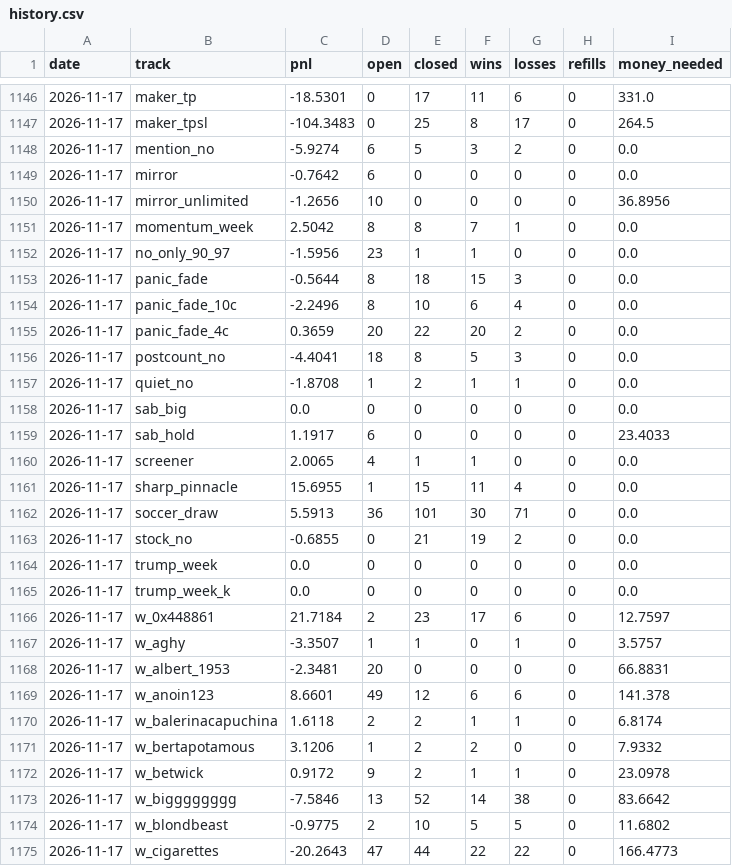
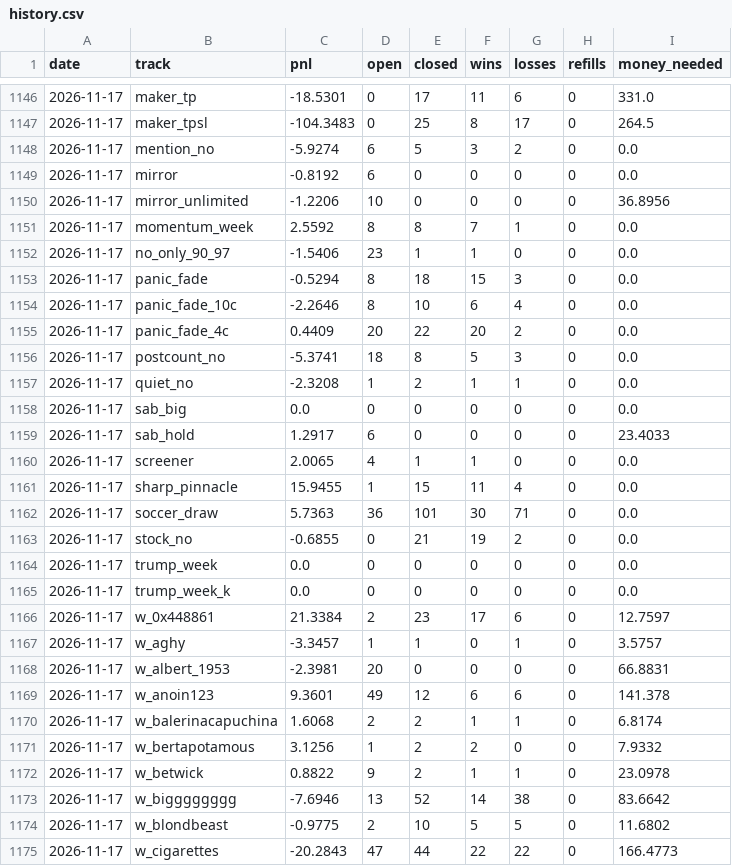
Before and after one commit to palsk1/poly-paper-bot, a CSV file: state/history.csv, drawn as a sheet; only a part is shown, gaps mark what is left out; the diff covers the shown part only.

```diff
--- a/state/history.csv
+++ b/state/history.csv
@@ -1148,16 +1148,16 @@ date,track,pnl,open,closed,wins,losses,refills,money_needed
 2026-11-17,mention_no,-5.9274,6,5,3,2,0,0.0
-2026-11-17,mirror,-0.7642,6,0,0,0,0,0.0
-2026-11-17,mirror_unlimited,-1.2656,10,0,0,0,0,36.8956
-2026-11-17,momentum_week,2.5042,8,8,7,1,0,0.0
-2026-11-17,no_only_90_97,-1.5956,23,1,1,0,0,0.0
-2026-11-17,panic_fade,-0.5644,8,18,15,3,0,0.0
-2026-11-17,panic_fade_10c,-2.2496,8,10,6,4,0,0.0
-2026-11-17,panic_fade_4c,0.3659,20,22,20,2,0,0.0
-2026-11-17,postcount_no,-4.4041,18,8,5,3,0,0.0
-2026-11-17,quiet_no,-1.8708,1,2,1,1,0,0.0
+2026-11-17,mirror,-0.8192,6,0,0,0,0,0.0
+2026-11-17,mirror_unlimited,-1.2206,10,0,0,0,0,36.8956
+2026-11-17,momentum_week,2.5592,8,8,7,1,0,0.0
+2026-11-17,no_only_90_97,-1.5406,23,1,1,0,0,0.0
+2026-11-17,panic_fade,-0.5294,8,18,15,3,0,0.0
+2026-11-17,panic_fade_10c,-2.2646,8,10,6,4,0,0.0
+2026-11-17,panic_fade_4c,0.4409,20,22,20,2,0,0.0
+2026-11-17,postcount_no,-5.3741,18,8,5,3,0,0.0
+2026-11-17,quiet_no,-2.3208,1,2,1,1,0,0.0
 2026-11-17,sab_big,0.0,0,0,0,0,0,0.0
-2026-11-17,sab_hold,1.1917,6,0,0,0,0,23.4033
+2026-11-17,sab_hold,1.2917,6,0,0,0,0,23.4033
 2026-11-17,screener,2.0065,4,1,1,0,0,0.0
-2026-11-17,sharp_pinnacle,15.6955,1,15,11,4,0,0.0
-2026-11-17,soccer_draw,5.5913,36,101,30,71,0,0.0
+2026-11-17,sharp_pinnacle,15.9455,1,15,11,4,0,0.0
+2026-11-17,soccer_draw,5.7363,36,101,30,71,0,0.0
 2026-11-17,stock_no,-0.6855,0,21,19,2,0,0.0
@@ -1165,11 +1165,11 @@ date,track,pnl,open,closed,wins,losses,refills,money_needed
 2026-11-17,trump_week_k,0.0,0,0,0,0,0,0.0
-2026-11-17,w_0x448861,21.7184,2,23,17,6,0,12.7597
-2026-11-17,w_aghy,-3.3507,1,1,0,1,0,3.5757
-2026-11-17,w_albert_1953,-2.3481,20,0,0,0,0,66.8831
-2026-11-17,w_anoin123,8.6601,49,12,6,6,0,141.378
-2026-11-17,w_balerinacapuchina,1.6118,2,2,1,1,0,6.8174
-2026-11-17,w_bertapotamous,3.1206,1,2,2,0,0,7.9332
-2026-11-17,w_betwick,0.9172,9,2,1,1,0,23.0978
-2026-11-17,w_bigggggggg,-7.5846,13,52,14,38,0,83.6642
+2026-11-17,w_0x448861,21.3384,2,23,17,6,0,12.7597
+2026-11-17,w_aghy,-3.3457,1,1,0,1,0,3.5757
+2026-11-17,w_albert_1953,-2.3981,20,0,0,0,0,66.8831
+2026-11-17,w_anoin123,9.3601,49,12,6,6,0,141.378
+2026-11-17,w_balerinacapuchina,1.6068,2,2,1,1,0,6.8174
+2026-11-17,w_bertapotamous,3.1256,1,2,2,0,0,7.9332
+2026-11-17,w_betwick,0.8822,9,2,1,1,0,23.0978
+2026-11-17,w_bigggggggg,-7.6946,13,52,14,38,0,83.6642
 2026-11-17,w_blondbeast,-0.9775,2,10,5,5,0,11.6802
-2026-11-17,w_cigarettes,-20.2643,47,44,22,22,0,166.4773
+2026-11-17,w_cigarettes,-20.2843,47,44,22,22,0,166.4773
```
Also changed, not shown: 90 edited cells elsewhere in this file, 10 other files.
